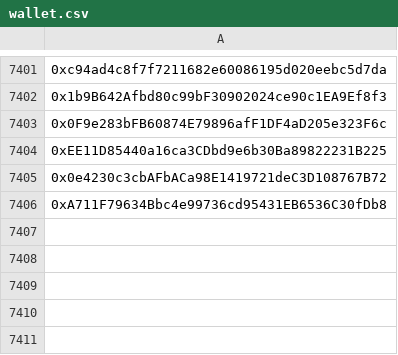
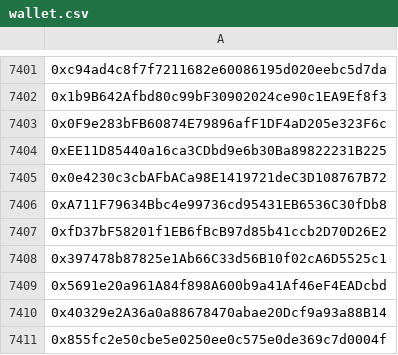
Before and after one commit to mx1000m/MyFiles, a CSV file: wallet.csv, drawn as a sheet; only a part is shown, gaps mark what is left out; the diff names each change by its address in the sheet, - before the commit and + after, or states it on an @@ line.

Commit message:
Update wallet.csv

```diff
--- a/wallet.csv
+++ b/wallet.csv
+row 7407: 0xfD37bF58201f1EB6fBcB97d85b41ccb2D70D26E2
+row 7408: 0x397478b87825e1Ab66C33d56B10f02cA6D5525c1
+row 7409: 0x5691e20a961A84f898A600b9a41Af46eF4EADcbd
+row 7410: 0x40329e2A36a0a88678470abae20Dcf9a93a88B14
+row 7411: 0x855fc2e50cbe5e0250ee0c575e0de369c7d0004f
```
